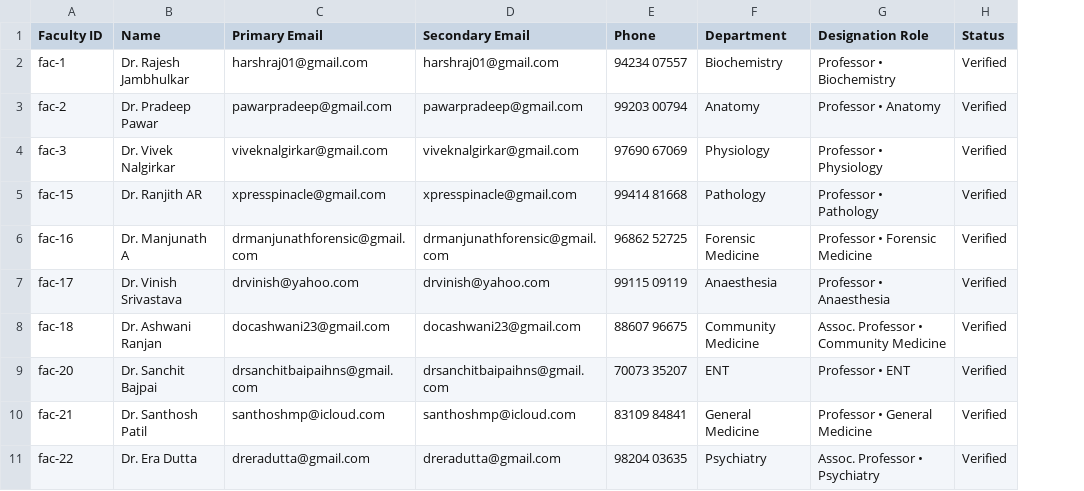
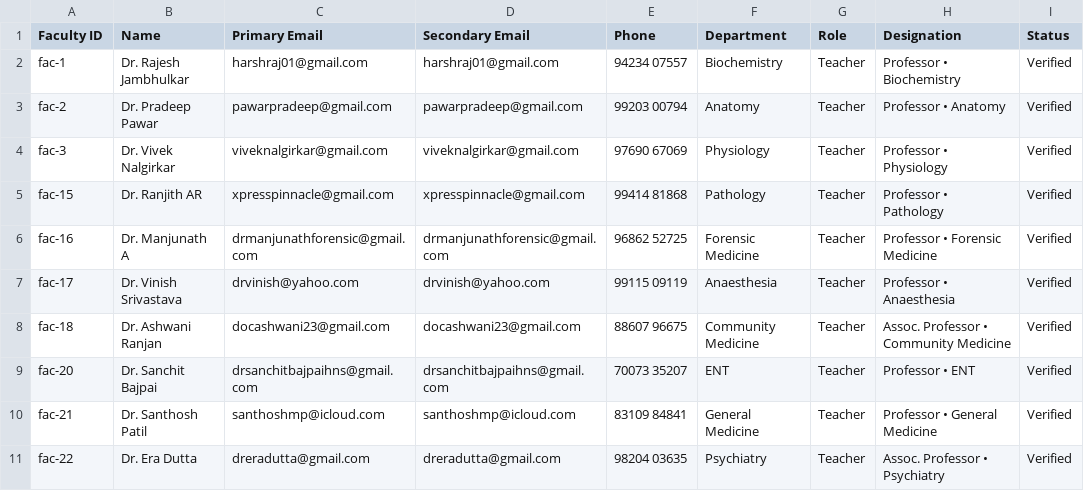
Before and after one commit to bhaskarekka27-afk/meded-faculty-calendar, a CSV file: data_faculty_onboarding.csv, drawn as a sheet; only a part is shown; addresses are those after the commit; the diff covers the shown part only; the diff names each change by its address in the sheet, - before the commit and + after, or states it on an @@ line.

Commit message:
feat: Add Role column (Admin/Teacher), onboarding role selector, and dynamic sheet-based access control

```diff
--- a/data_faculty_onboarding.csv
+++ b/data_faculty_onboarding.csv
+column G (Role), rows 2-11: all Teacher
-H1: Designation Role
+H1: Designation
-C5 (Primary Email): xpresspinacle@gmail.com
+C5 (Primary Email): xpresspinnacle@gmail.com
-D5 (Secondary Email): xpresspinacle@gmail.com
+D5 (Secondary Email): xpresspinnacle@gmail.com
-E5 (Phone): 99414 81668
+E5 (Phone): 99414 81868
-C9 (Primary Email): drsanchitbaipaihns@gmail.com
+C9 (Primary Email): drsanchitbajpaihns@gmail.com
-D9 (Secondary Email): drsanchitbaipaihns@gmail.com
+D9 (Secondary Email): drsanchitbajpaihns@gmail.com
```
Also changed, not shown: 1 added row and 4 edited cells elsewhere in this file, 17 other files.
